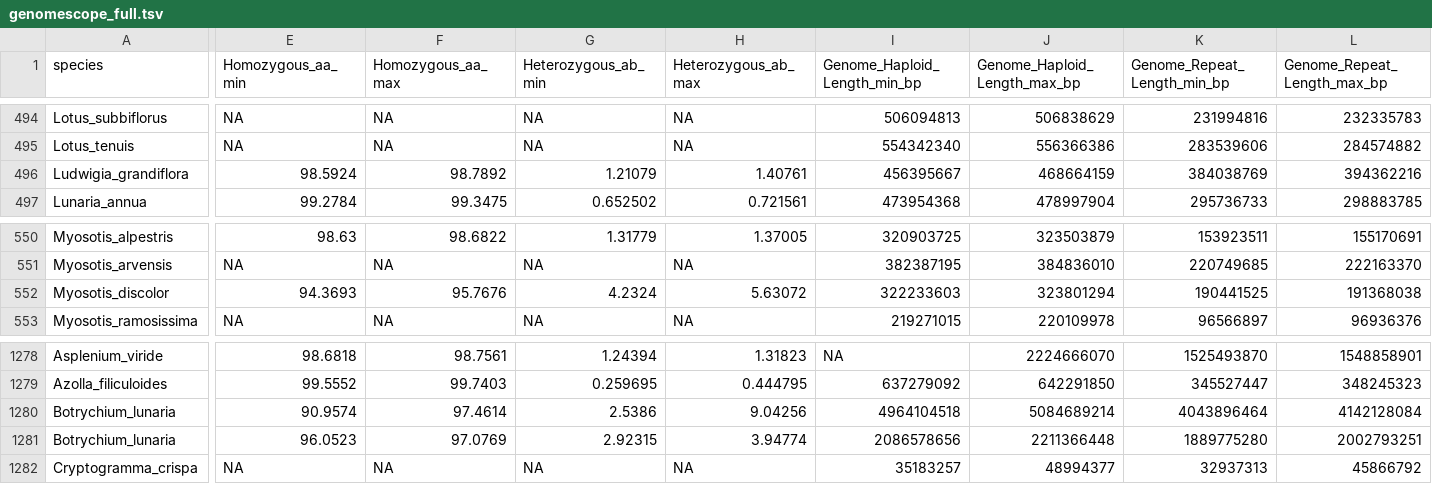
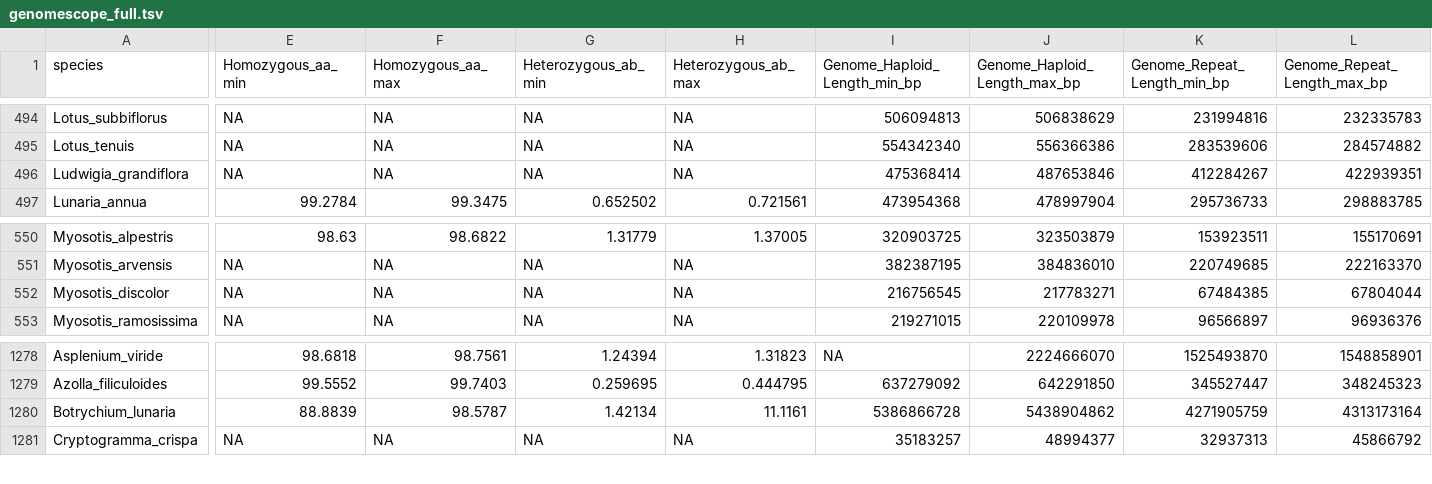
Before and after one commit to DToL-Plant-Working-Group/plant-sequencing-status, a TSV file: data/genomescope_full.tsv, drawn as a sheet; only a part is shown, gaps mark what is left out; rows hold the shown columns only; the diff covers the shown part only; the diff names each change by its address in the sheet, - before the commit and + after, or states it on an @@ line.

```diff
--- a/data/genomescope_full.tsv
+++ b/data/genomescope_full.tsv
-E496 (Homozygous_aa_min): 98.5924
+E496 (Homozygous_aa_min): NA
-F496 (Homozygous_aa_max): 98.7892
+F496 (Homozygous_aa_max): NA
-G496 (Heterozygous_ab_min): 1.21079
+G496 (Heterozygous_ab_min): NA
-H496 (Heterozygous_ab_max): 1.40761
+H496 (Heterozygous_ab_max): NA
-I496 (Genome_Haploid_Length_min_bp): 456395667
+I496 (Genome_Haploid_Length_min_bp): 475368414
-J496 (Genome_Haploid_Length_max_bp): 468664159
+J496 (Genome_Haploid_Length_max_bp): 487653846
-K496 (Genome_Repeat_Length_min_bp): 384038769
+K496 (Genome_Repeat_Length_min_bp): 412284267
-L496 (Genome_Repeat_Length_max_bp): 394362216
+L496 (Genome_Repeat_Length_max_bp): 422939351
-E552 (Homozygous_aa_min): 94.3693
+E552 (Homozygous_aa_min): NA
-F552 (Homozygous_aa_max): 95.7676
+F552 (Homozygous_aa_max): NA
-G552 (Heterozygous_ab_min): 4.2324
+G552 (Heterozygous_ab_min): NA
-H552 (Heterozygous_ab_max): 5.63072
+H552 (Heterozygous_ab_max): NA
-I552 (Genome_Haploid_Length_min_bp): 322233603
+I552 (Genome_Haploid_Length_min_bp): 216756545
-J552 (Genome_Haploid_Length_max_bp): 323801294
+J552 (Genome_Haploid_Length_max_bp): 217783271
-K552 (Genome_Repeat_Length_min_bp): 190441525
+K552 (Genome_Repeat_Length_min_bp): 67484385
-L552 (Genome_Repeat_Length_max_bp): 191368038
+L552 (Genome_Repeat_Length_max_bp): 67804044
-E1280 (Homozygous_aa_min): 90.9574
+E1280 (Homozygous_aa_min): 88.8839
-F1280 (Homozygous_aa_max): 97.4614
+F1280 (Homozygous_aa_max): 98.5787
-G1280 (Heterozygous_ab_min): 2.5386
+G1280 (Heterozygous_ab_min): 1.42134
-H1280 (Heterozygous_ab_max): 9.04256
+H1280 (Heterozygous_ab_max): 11.1161
-I1280 (Genome_Haploid_Length_min_bp): 4964104518
+I1280 (Genome_Haploid_Length_min_bp): 5386866728
-J1280 (Genome_Haploid_Length_max_bp): 5084689214
+J1280 (Genome_Haploid_Length_max_bp): 5438904862
-K1280 (Genome_Repeat_Length_min_bp): 4043896464
+K1280 (Genome_Repeat_Length_min_bp): 4271905759
-L1280 (Genome_Repeat_Length_max_bp): 4142128084
+L1280 (Genome_Repeat_Length_max_bp): 4313173164
-row 1281: Botrychium_lunaria | 96.0523 | 97.0769 | 2.92315 | 3.94774 | 2086578656 | 2211366448 | 1889775280 | 2002793251
```
Also changed, not shown: 20 edited cells elsewhere in this file, data/all_assembled_plant_genomes.tsv, data/all_genome_size_data.tsv, 5 other files.
